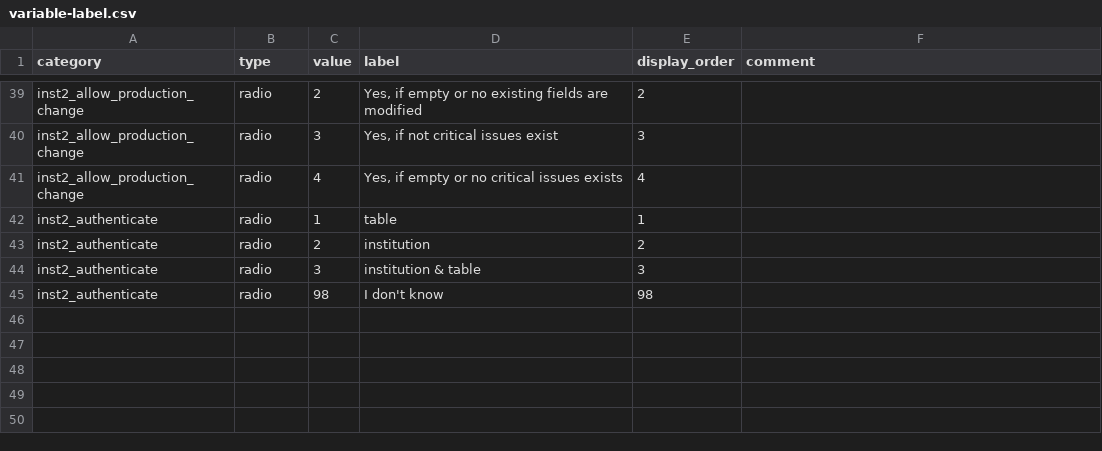
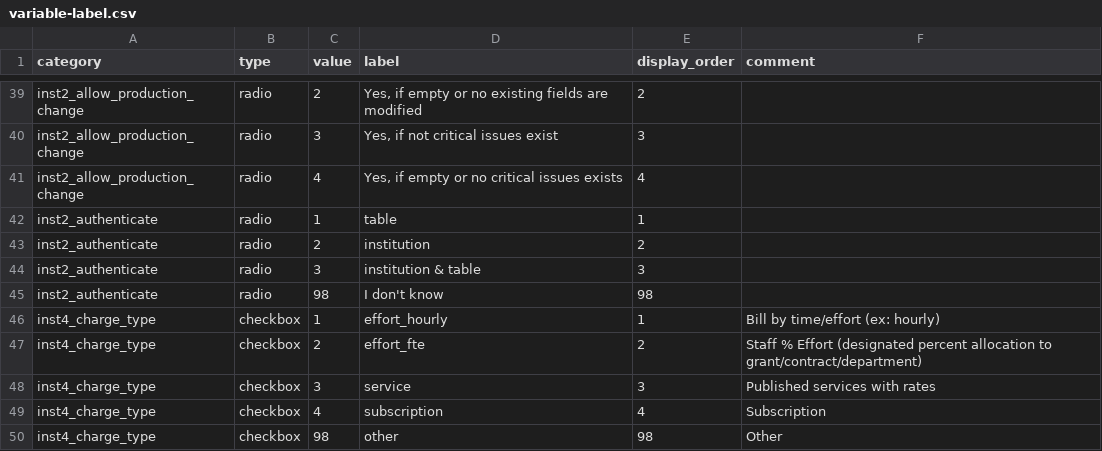
Before and after one commit to OuhscBbmc/redcap-business-model-survey-2024, a CSV file: data-public/metadata/variable-label.csv, drawn as a sheet; only a part is shown, gaps mark what is left out.

Commit message:
inst4_charge_type
ref #4

```diff
--- a/data-public/metadata/variable-label.csv
+++ b/data-public/metadata/variable-label.csv
@@ -45 +45,6 @@ inst2_authenticate,radio,3,"institution & table",3,
 inst2_authenticate,radio,98,"I don't know",98,
+inst4_charge_type,checkbox,1,effort_hourly,1,"Bill by time/effort (ex: hourly)"
+inst4_charge_type,checkbox,2,effort_fte,2,"Staff % Effort (designated percent allocation to grant/contract/department)"
+inst4_charge_type,checkbox,3,service,3,"Published services with rates"
+inst4_charge_type,checkbox,4,subscription,4,"Subscription"
+inst4_charge_type,checkbox,98,other,98,"Other"
```
Also changed, not shown: 2 other files.
